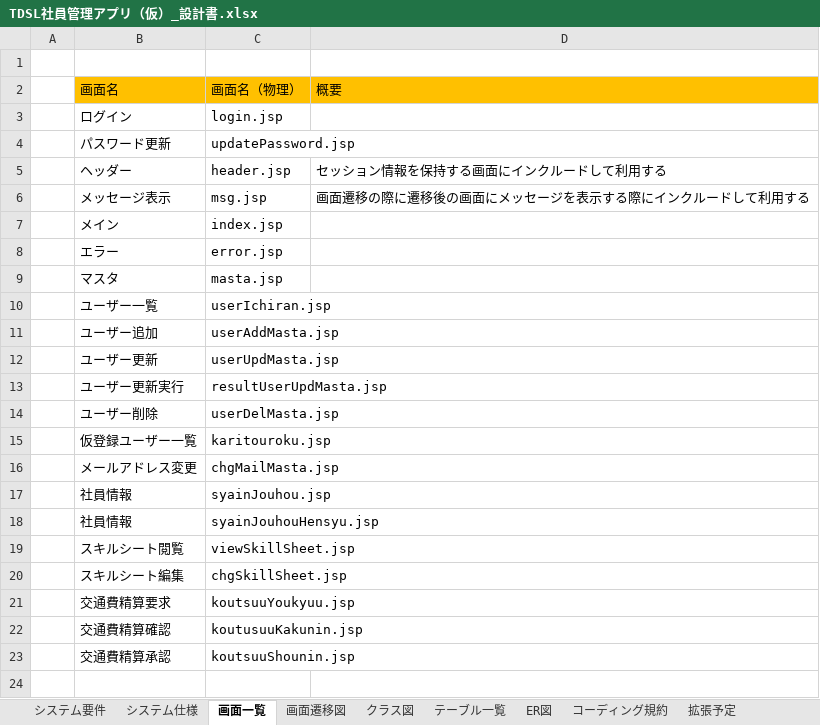
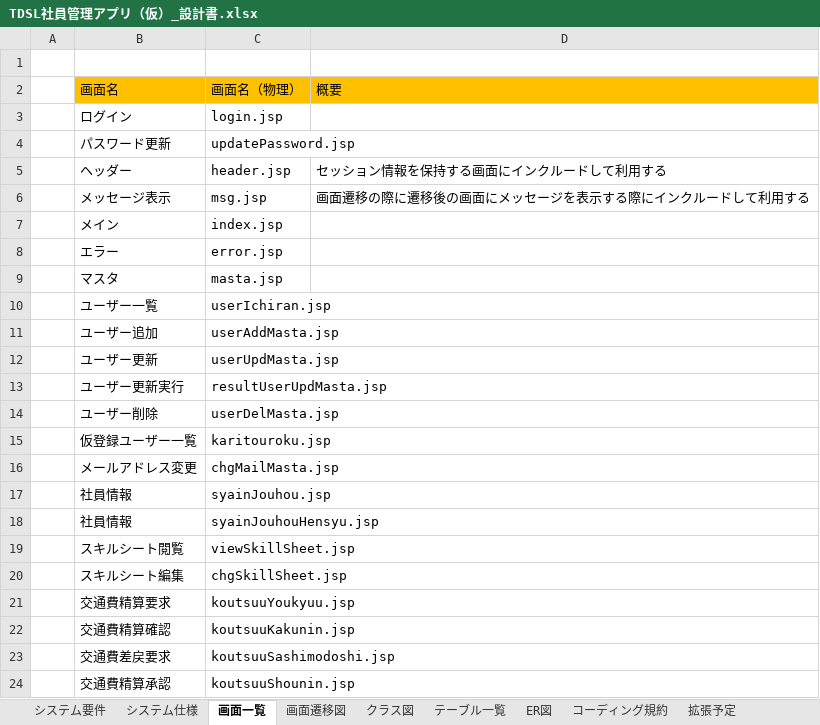
Before and after one commit to TDSL-nishiyama/TDSLWebProject, an Excel workbook: etc/ツール・設計書/TDSL社員管理アプリ（仮）_設計書.xlsx, sheet 画面一覧, drawn as a sheet; values as stored, in another font and other column widths than the file's, no borders; the diff names each change by its address in the sheet, - before the commit and + after, or states it on an @@ line.

```diff
--- a/etc/ツール・設計書/TDSL社員管理アプリ（仮）_設計書.xlsx (sheet 画面一覧)
+++ b/etc/ツール・設計書/TDSL社員管理アプリ（仮）_設計書.xlsx (sheet 画面一覧)
-C22: koutusuuKakunin.jsp
+C22: koutsuuKakunin.jsp
+row 23:  | 交通費差戻要求 | koutsuuSashimodoshi.jsp
```
Also changed, not shown: charts or pictures, 16 other files.
